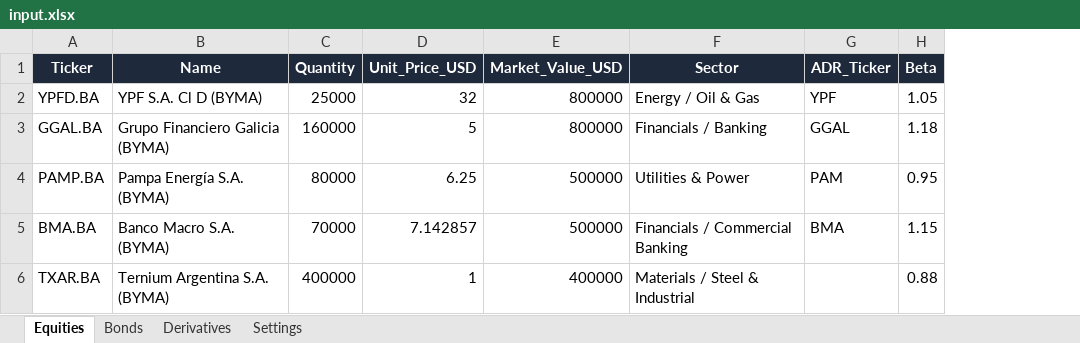
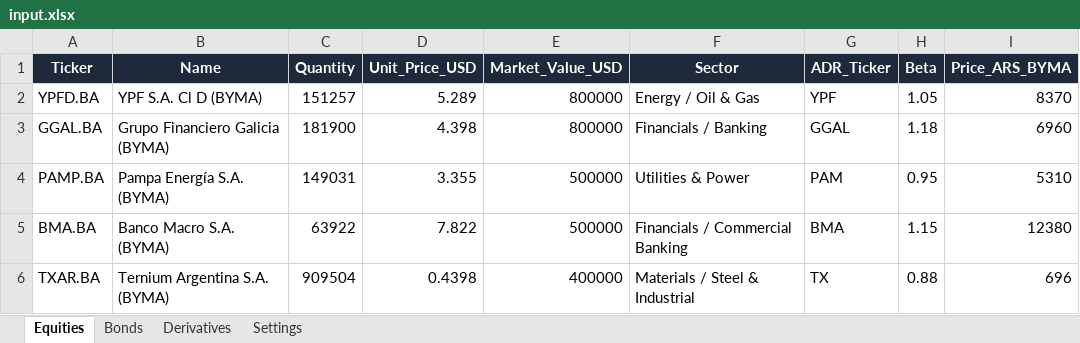
Before and after one commit to JoaquinFernandez96/market-risk-analysis, an Excel workbook: input.xlsx, sheet Equities, drawn as a sheet; values as stored, in another font and other column widths than the file's, no borders; the diff names each change by its address in the sheet, - before the commit and + after, or states it on an @@ line.

Commit message:
Calibrate input.xlsx with verified real-life market data from BYMA, BCRA, Rava, Ecovalores, and Matba Rofex

```diff
--- a/input.xlsx (sheet Equities)
+++ b/input.xlsx (sheet Equities)
+column I (Price_ARS_BYMA), rows 2-6: 8370 | 6960 | 5310 | 12380 | 696
-C2 (Quantity): 25000
+C2 (Quantity): 151257
-D2 (Unit_Price_USD): 32
+D2 (Unit_Price_USD): 5.289
-C3 (Quantity): 160000
+C3 (Quantity): 181900
-D3 (Unit_Price_USD): 5
+D3 (Unit_Price_USD): 4.398
-C4 (Quantity): 80000
+C4 (Quantity): 149031
-D4 (Unit_Price_USD): 6.25
+D4 (Unit_Price_USD): 3.355
-C5 (Quantity): 70000
+C5 (Quantity): 63922
-D5 (Unit_Price_USD): 7.142857
+D5 (Unit_Price_USD): 7.822
-C6 (Quantity): 400000
+C6 (Quantity): 909504
-D6 (Unit_Price_USD): 1
+D6 (Unit_Price_USD): 0.4398
-G6 (ADR_Ticker): (empty)
+G6 (ADR_Ticker): TX
```
Also changed, not shown: sheet Bonds, sheet Derivatives, sheet Settings, 2 other files.
